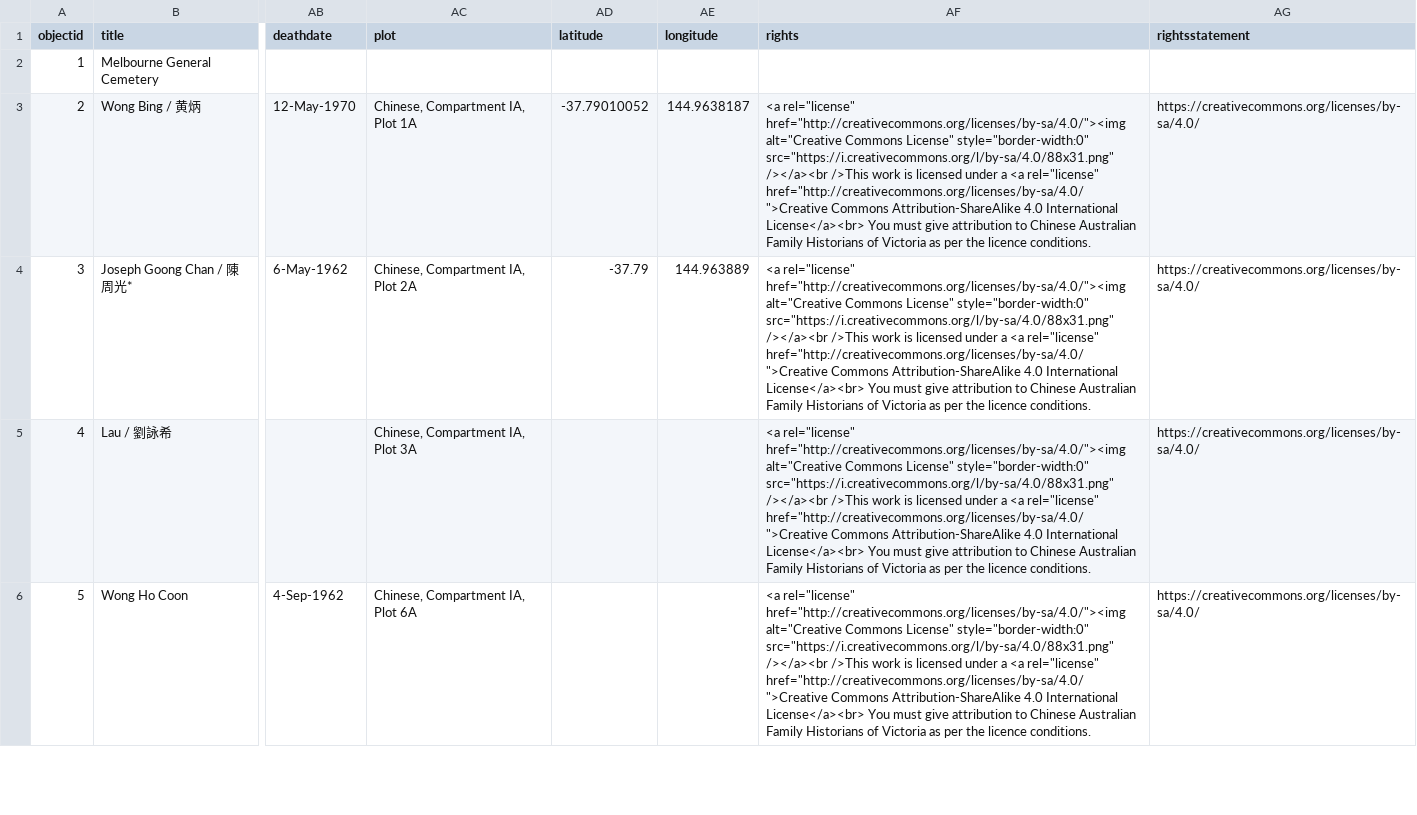
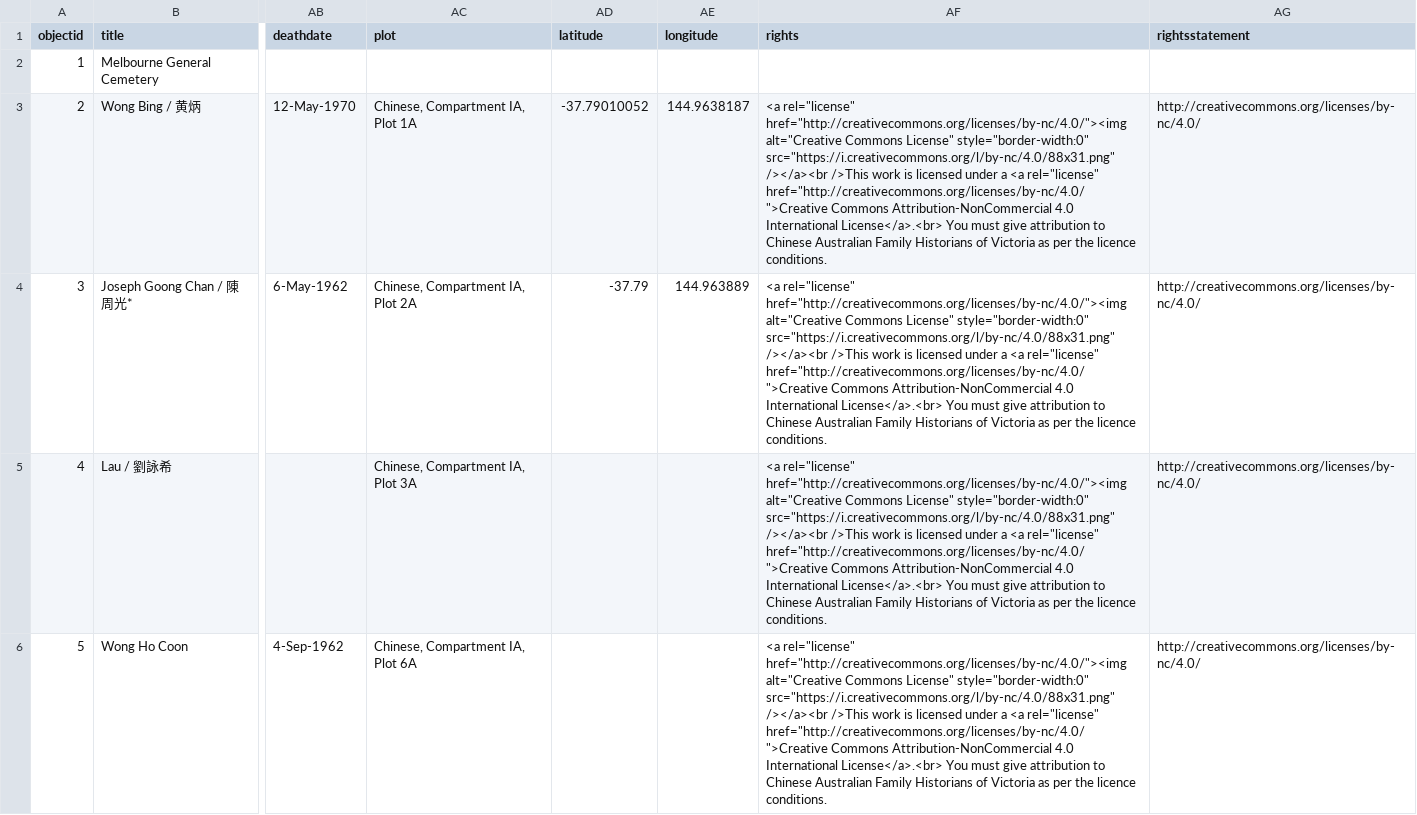
Before and after one commit to cafhov/chinesegraves, a CSV file: _data/mgc_collection.csv, drawn as a sheet; only a part is shown, gaps mark what is left out; the diff covers the shown part only; the diff names each change by its address in the sheet, - before the commit and + after, or states it on an @@ line.

Commit message:
Add files via upload

```diff
--- a/_data/mgc_collection.csv
+++ b/_data/mgc_collection.csv
-AF3:AF6 (rights): <a rel="license" href="http://creativecommons.org/licenses/by-sa/4.0/"><img alt="Creative Commons License" style="border-width:0" src="https://i.creativecommons.org/l/by-sa/4.0/88x31.png" /></a><br />This work is licensed under a <a rel="license" href="http://creativecommons.org/licenses/by-sa/4.0/">Creative Commons Attribution-ShareAlike 4.0 International License</a><br> You must…
+AF3:AF6 (rights): <a rel="license" href="http://creativecommons.org/licenses/by-nc/4.0/"><img alt="Creative Commons License" style="border-width:0" src="https://i.creativecommons.org/l/by-nc/4.0/88x31.png" /></a><br />This work is licensed under a <a rel="license" href="http://creativecommons.org/licenses/by-nc/4.0/">Creative Commons Attribution-NonCommercial 4.0 International License</a>.<br> You must…
-AG3:AG6 (rightsstatement): https://creativecommons.org/licenses/by-sa/4.0/
+AG3:AG6 (rightsstatement): http://creativecommons.org/licenses/by-nc/4.0/
```
Also changed, not shown: 18 edited cells elsewhere in this file.
